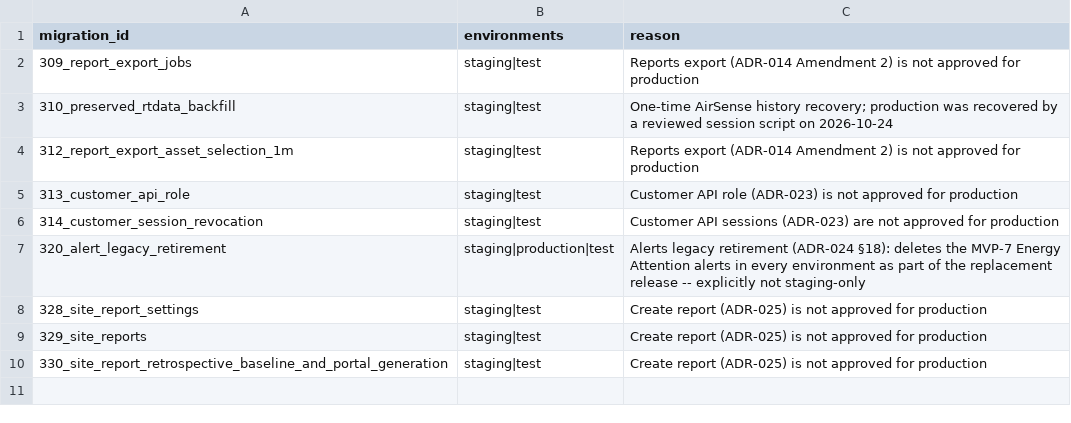
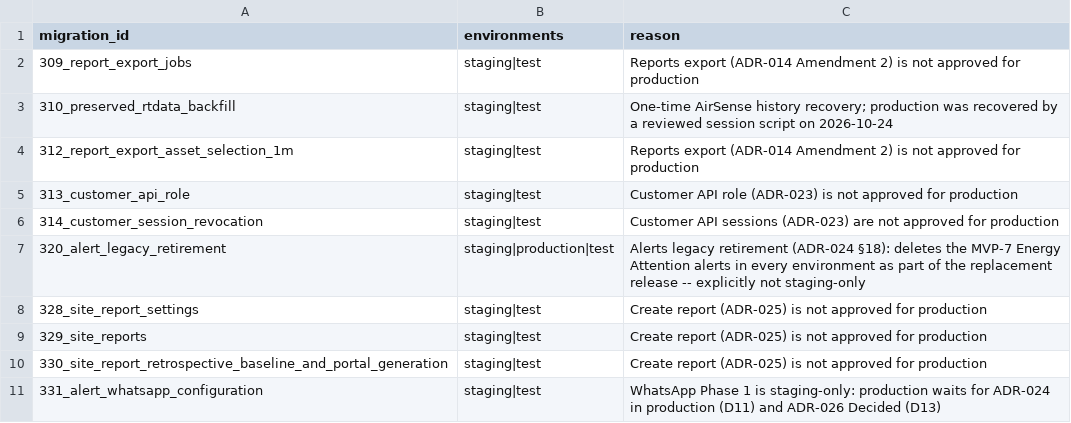
Before and after one commit to avinash-wisewatts/ems-platform, a CSV file: postgres/migration_environment_scope.csv, drawn as a sheet.

```diff
--- a/postgres/migration_environment_scope.csv
+++ b/postgres/migration_environment_scope.csv
@@ -10 +10,2 @@ migration_id,environments,reason
 330_site_report_retrospective_baseline_and_portal_generation,staging|test,Create report (ADR-025) is not approved for production
+331_alert_whatsapp_configuration,staging|test,WhatsApp Phase 1 is staging-only: production waits for ADR-024 in production (D11) and ADR-026 Decided (D13)
```
Also changed, not shown: postgres/migration_environment_scope_objects.csv, postgres/restructure_manifest.csv, 7 other files.
